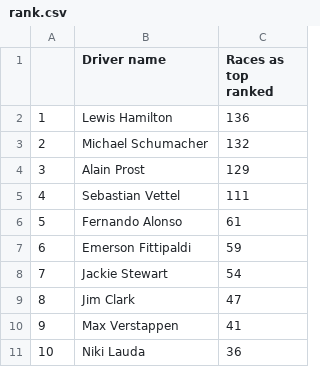
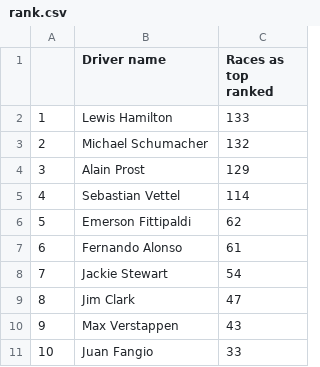
Before and after one commit to mwtmurphy/f1-rating-system, a CSV file: data/processed/rank.csv, drawn as a sheet.

Commit message:
feat + refactor: last race data updated up to added to app. dvc removed.

```diff
--- a/data/processed/rank.csv
+++ b/data/processed/rank.csv
@@ -1,11 +1,11 @@
 ,Driver name,Races as top ranked
-1,Lewis Hamilton,136
+1,Lewis Hamilton,133
 2,Michael Schumacher,132
 3,Alain Prost,129
-4,Sebastian Vettel,111
-5,Fernando Alonso,61
-6,Emerson Fittipaldi,59
+4,Sebastian Vettel,114
+5,Emerson Fittipaldi,62
+6,Fernando Alonso,61
 7,Jackie Stewart,54
 8,Jim Clark,47
-9,Max Verstappen,41
-10,Niki Lauda,36
+9,Max Verstappen,43
+10,Juan Fangio,33
```
Also changed, not shown: 31 other files.
